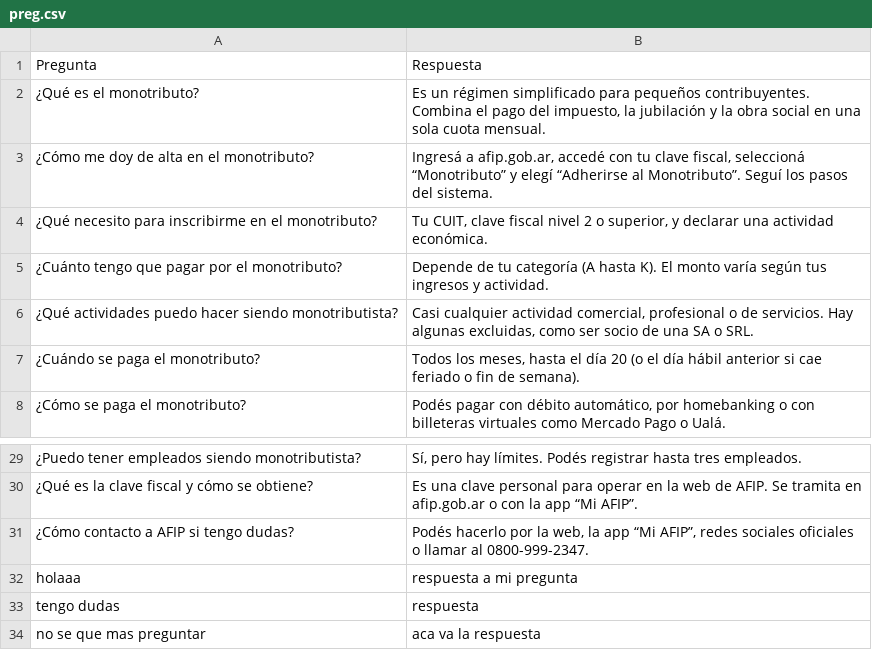
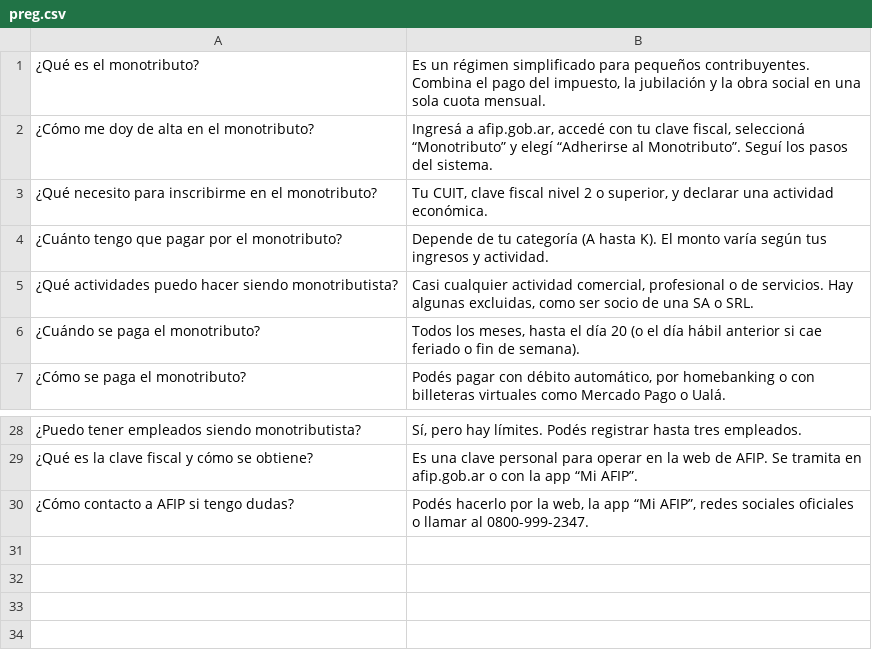
Before and after one commit to alexcaivano/Chatbot-Copa-UADE, a CSV file: preg.csv, drawn as a sheet; only a part is shown, gaps mark what is left out.

Commit message:
Update preg.csv

```diff
--- a/preg.csv
+++ b/preg.csv
@@ -1,2 +1 @@
-Pregunta;Respuesta
 ¿Qué es el monotributo?;Es un régimen simplificado para pequeños contribuyentes. Combina el pago del impuesto, la jubilación y la obra social en una sola cuota mensual.
@@ -31,4 +30 @@ Pregunta;Respuesta
 ¿Cómo contacto a AFIP si tengo dudas?;Podés hacerlo por la web, la app “Mi AFIP”, redes sociales oficiales o llamar al 0800-999-2347.
-holaaa;respuesta a mi pregunta
-tengo dudas;respuesta
-no se que mas preguntar;aca va la respuesta
```
